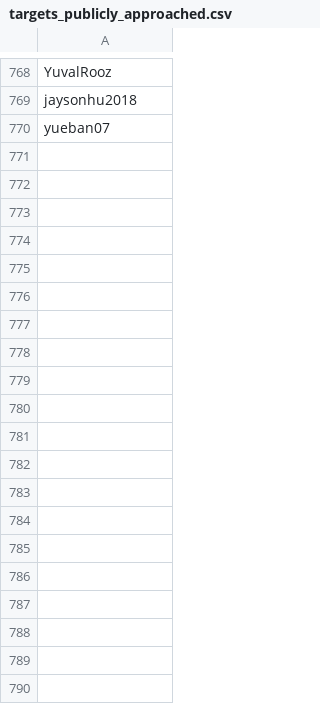
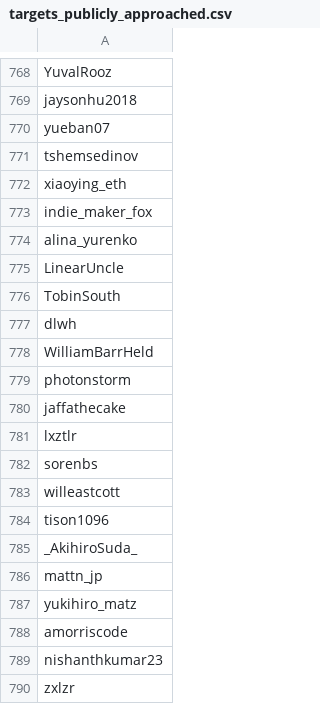
Before and after one commit to Dutchosintguy/X-phising-campaign-monitor, a CSV file: data/targets_publicly_approached.csv, drawn as a sheet; only a part is shown, gaps mark what is left out; the diff covers the shown part only; the diff names each change by its address in the sheet, - before the commit and + after, or states it on an @@ line.

```diff
--- a/data/targets_publicly_approached.csv
+++ b/data/targets_publicly_approached.csv
+row 771: tshemsedinov
+row 772: xiaoying_eth
+row 773: indie_maker_fox
+row 774: alina_yurenko
+row 775: LinearUncle
+row 776: TobinSouth
+row 777: dlwh
+row 778: WilliamBarrHeld
+row 779: photonstorm
+row 780: jaffathecake
+row 781: lxztlr
+row 782: sorenbs
+row 783: willeastcott
+row 784: tison1096
+row 785: _AkihiroSuda_
+row 786: mattn_jp
+row 787: yukihiro_matz
+row 788: amorriscode
+row 789: nishanthkumar23
+row 790: zxlzr
```
Also changed, not shown: 124 added rows elsewhere in this file, data/alerts.csv, data/calendly_watch.csv, 12 other files.
